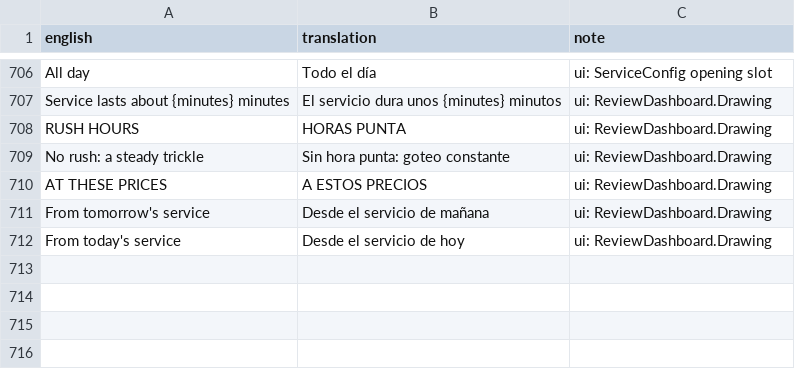
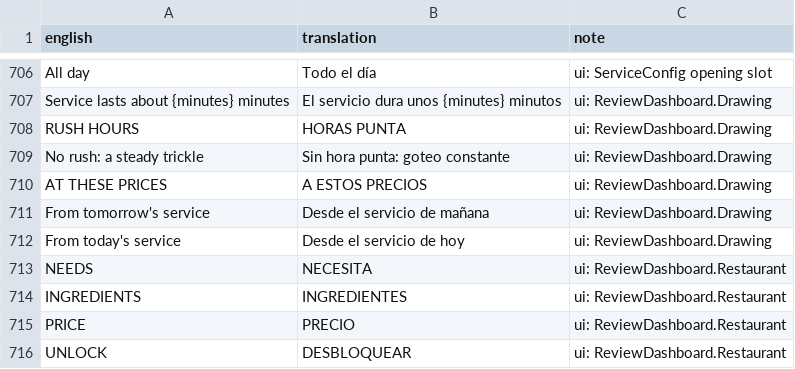
Before and after one commit to sergiofidalgo/mise-en-flex, a CSV file: Assets/_Project/Data/Localization/es.csv, drawn as a sheet; only a part is shown, gaps mark what is left out.

```diff
--- a/Assets/_Project/Data/Localization/es.csv
+++ b/Assets/_Project/Data/Localization/es.csv
@@ -720 +720,5 @@ From tomorrow's service,Desde el servicio de mañana,ui: ReviewDashboard.Drawing
 From today's service,Desde el servicio de hoy,ui: ReviewDashboard.Drawing
+NEEDS,NECESITA,ui: ReviewDashboard.Restaurant
+INGREDIENTS,INGREDIENTES,ui: ReviewDashboard.Restaurant
+PRICE,PRECIO,ui: ReviewDashboard.Restaurant
+UNLOCK,DESBLOQUEAR,ui: ReviewDashboard.Restaurant
```
Also changed, not shown: 19 other files.
